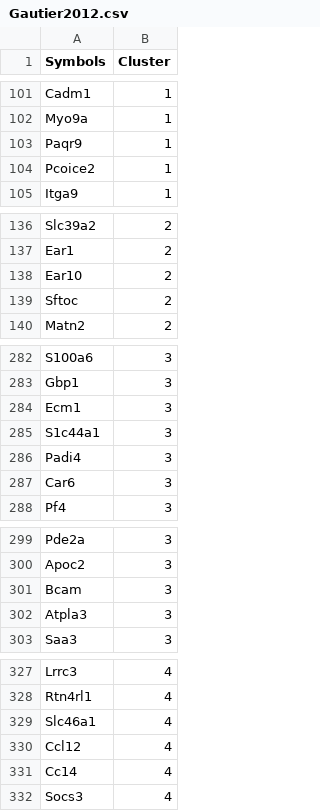
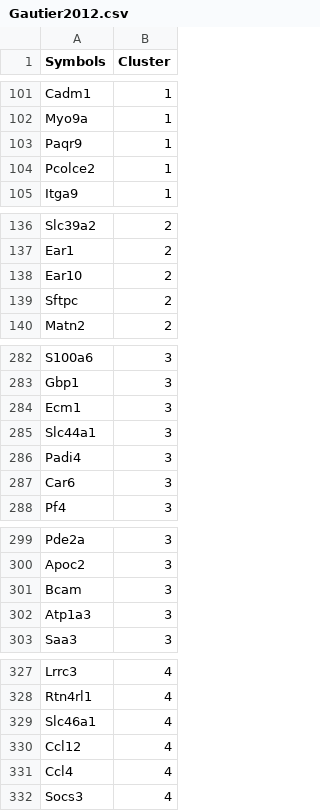
Before and after one commit to WinterLabNU/MAGNET, a CSV file: data/Gautier2012.csv, drawn as a sheet; only a part is shown, gaps mark what is left out; the diff covers the shown part only.

```diff
--- a/data/Gautier2012.csv
+++ b/data/Gautier2012.csv
@@ -103,3 +103,3 @@ Myo9a,1
 Paqr9,1
-Pcoice2,1
+Pcolce2,1
 Itga9,1
@@ -138,3 +138,3 @@ Ear1,2
 Ear10,2
-Sftoc,2
+Sftpc,2
 Matn2,2
@@ -284,3 +284,3 @@ Gbp1,3
 Ecm1,3
-S1c44a1 ,3
+Slc44a1,3
 Padi4,3
@@ -301,3 +301,3 @@ Apoc2,3
 Bcam,3
-Atpla3,3
+Atp1a3,3
 Saa3,3
@@ -330,3 +330,3 @@ Slc46a1,4
 Ccl12,4
-Cc14,4
+Ccl4,4
 Socs3,4
```
Also changed, not shown: 9 edited cells elsewhere in this file, 1 other file.
